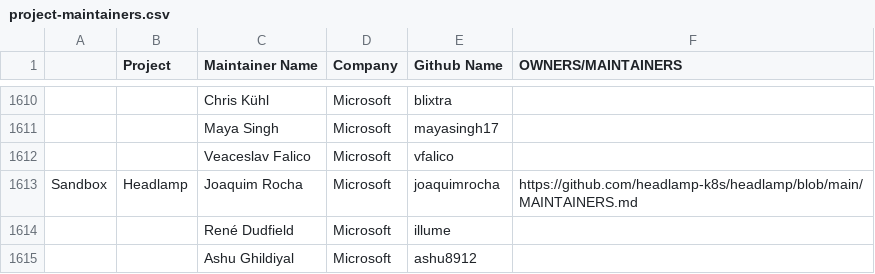
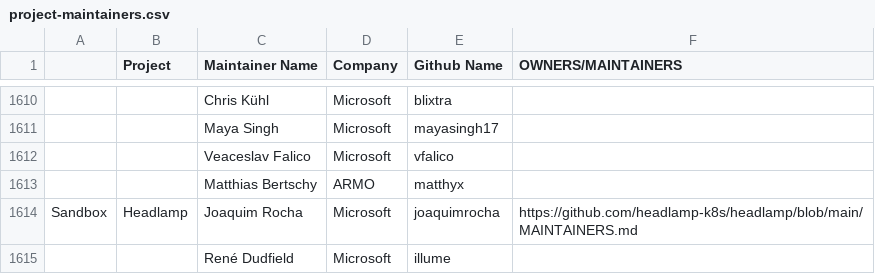
Before and after one commit to cncf/automation, a CSV file: utilities/audit_project_lifecycle_across_tools/datasources/project-maintainers.csv, drawn as a sheet; only a part is shown, gaps mark what is left out; the shorter side is filled out with more unchanged rows; the diff names each change by its address in the sheet, - before the commit and + after, or states it on an @@ line.

```diff
--- a/utilities/audit_project_lifecycle_across_tools/datasources/project-maintainers.csv
+++ b/utilities/audit_project_lifecycle_across_tools/datasources/project-maintainers.csv
+row 1613:  |  | Matthias Bertschy | ARMO | matthyx
```
Also changed, not shown: 5 other files.
